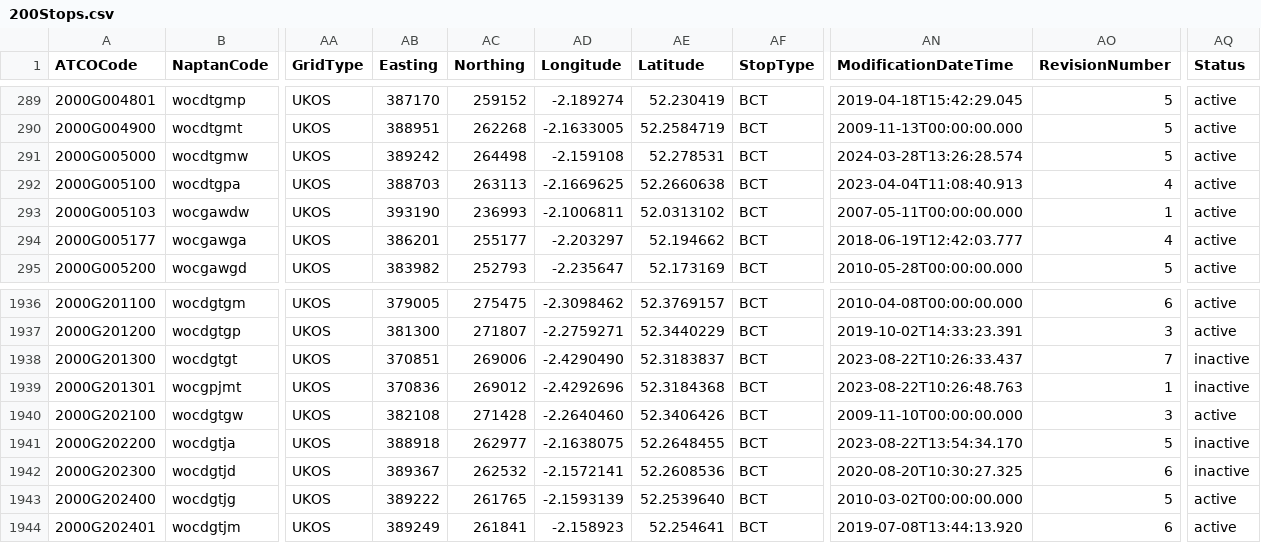
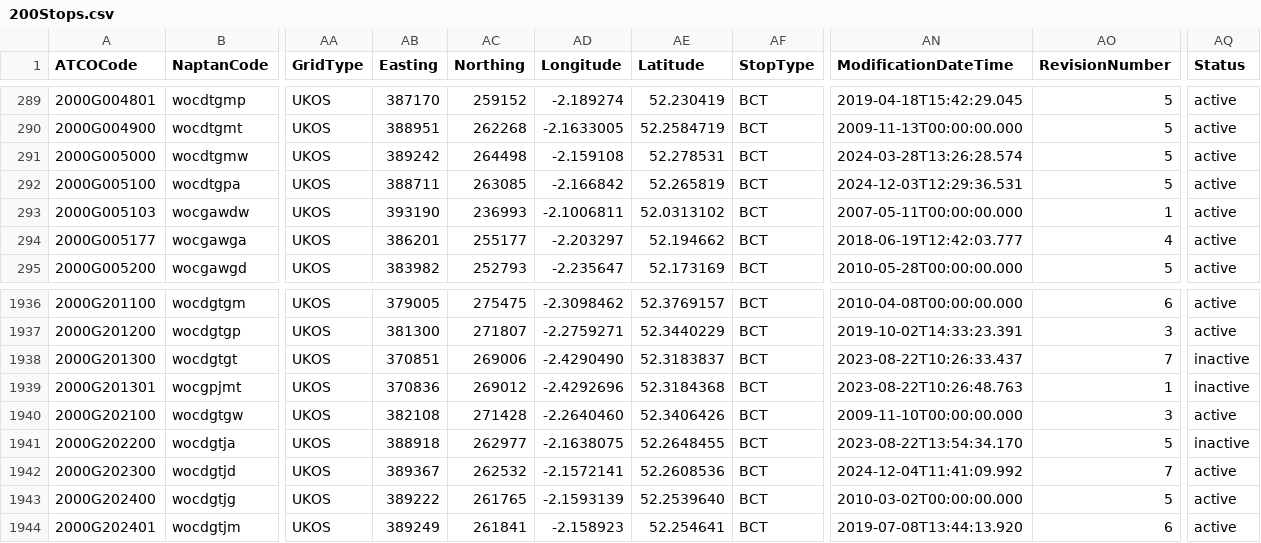
Before and after one commit to ldjb/naptan-nptg-history, a CSV file: 200Stops.csv, drawn as a sheet; only a part is shown, gaps mark what is left out; the diff names each change by its address in the sheet, - before the commit and + after, or states it on an @@ line.

```diff
--- a/200Stops.csv
+++ b/200Stops.csv
-AB292 (Easting): 388703
+AB292 (Easting): 388711
-AC292 (Northing): 263113
+AC292 (Northing): 263085
-AD292 (Longitude): -2.1669625
+AD292 (Longitude): -2.166842
-AE292 (Latitude): 52.2660638
+AE292 (Latitude): 52.265819
-AN292 (ModificationDateTime): 2023-04-04T11:08:40.913
+AN292 (ModificationDateTime): 2024-12-03T12:29:36.531
-AO292 (RevisionNumber): 4
+AO292 (RevisionNumber): 5
-AN1942 (ModificationDateTime): 2020-08-20T10:30:27.325
+AN1942 (ModificationDateTime): 2024-12-04T11:41:09.992
-AO1942 (RevisionNumber): 6
+AO1942 (RevisionNumber): 7
-AQ1942 (Status): inactive
+AQ1942 (Status): active
```
Also changed, not shown: 109Stops.csv, 229Stops.csv, 19 other files.
